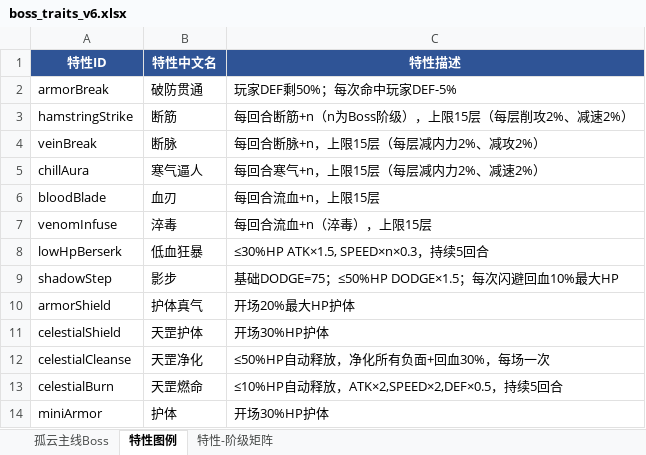
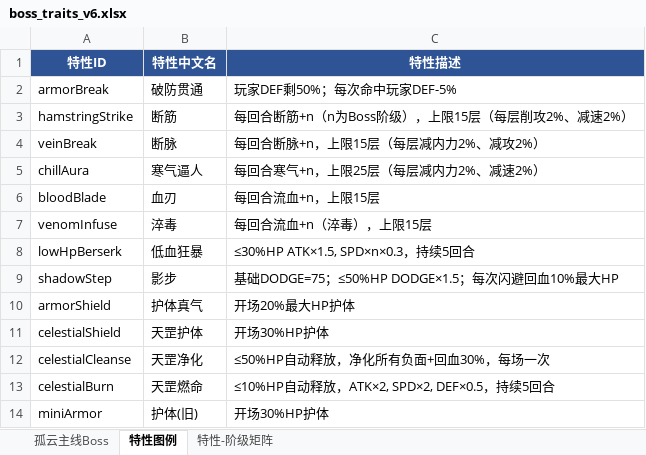
Before and after one commit to EricLin19/wuxiasimulator, an Excel workbook: boss_traits_v6.xlsx, sheet 特性图例, drawn as a sheet; values as stored, in another font and other column widths than the file's, no borders; the diff names each change by its address in the sheet, - before the commit and + after, or states it on an @@ line.

```diff
--- a/boss_traits_v6.xlsx (sheet 特性图例)
+++ b/boss_traits_v6.xlsx (sheet 特性图例)
-C5 (特性描述): 每回合寒气+n，上限15层（每层减内力2%、减速2%）
+C5 (特性描述): 每回合寒气+n，上限25层（每层减内力2%、减速2%）
-C8 (特性描述): ≤30%HP ATK×1.5, SPEED×n×0.3，持续5回合
+C8 (特性描述): ≤30%HP ATK×1.5, SPD×n×0.3，持续5回合
-C13 (特性描述): ≤10%HP自动释放，ATK×2,SPEED×2,DEF×0.5，持续5回合
+C13 (特性描述): ≤10%HP自动释放，ATK×2, SPD×2, DEF×0.5，持续5回合
-B14 (特性中文名): 护体
+B14 (特性中文名): 护体(旧)
```
Also changed, not shown: sheet 孤云主线Boss, sheet 特性-阶级矩阵, 2 other files.
